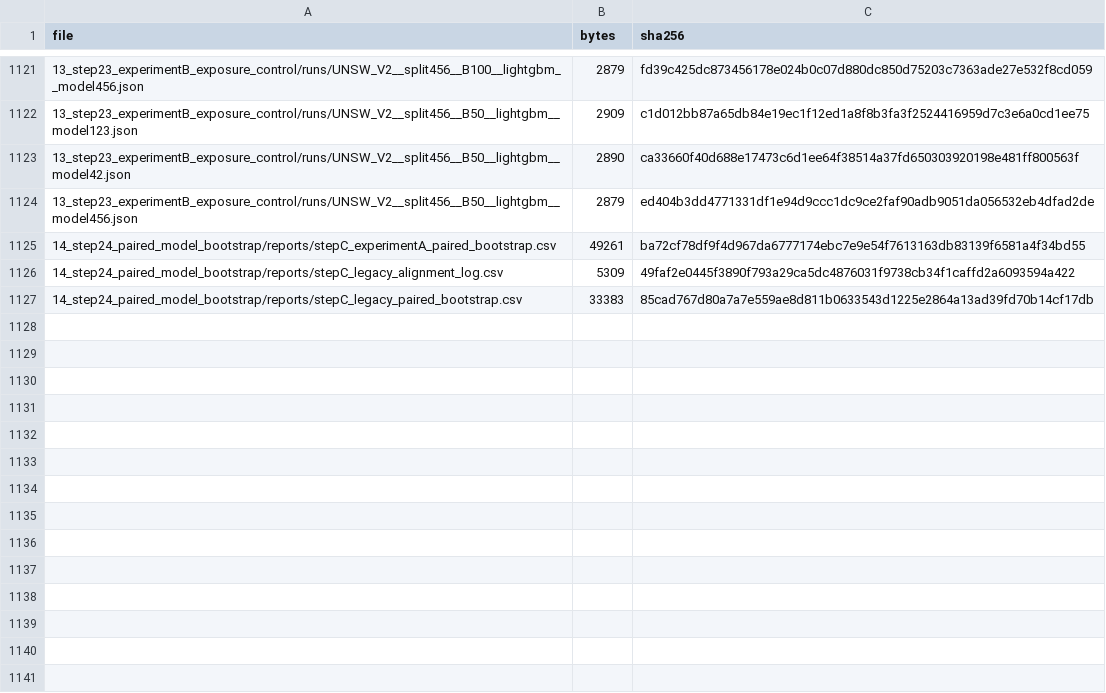
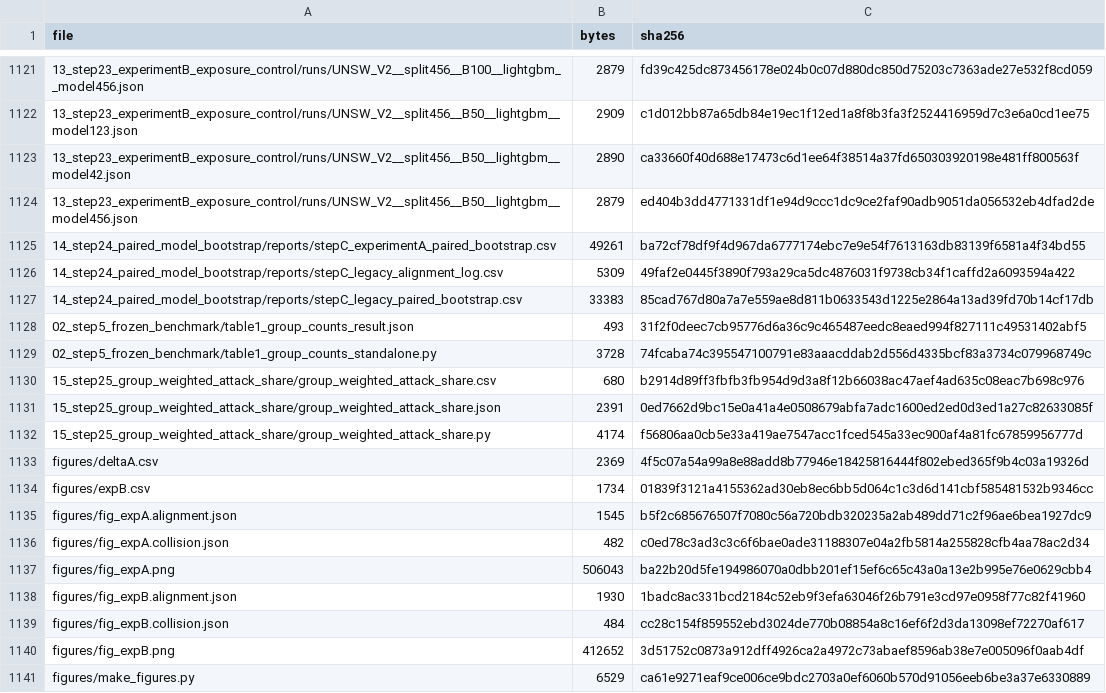
Before and after one commit to mpsdarkness/nf-duplicate-aware-eval, a CSV file: results/MANIFEST.csv, drawn as a sheet; only a part is shown, gaps mark what is left out.

Commit message:
Docs and metadata fixes, Table 2 group counts, figure sources (v1.1.1)

```diff
--- a/results/MANIFEST.csv
+++ b/results/MANIFEST.csv
@@ -1127 +1127,15 @@ file,bytes,sha256
 14_step24_paired_model_bootstrap/reports/stepC_legacy_paired_bootstrap.csv,33383,85cad767d80a7a7e559ae8d811b0633543d1225e2864a13ad39fd70b14cf17db
+02_step5_frozen_benchmark/table1_group_counts_result.json,493,31f2f0deec7cb95776d6a36c9c465487eedc8eaed994f827111c49531402abf5
+02_step5_frozen_benchmark/table1_group_counts_standalone.py,3728,74fcaba74c395547100791e83aaacddab2d556d4335bcf83a3734c079968749c
+15_step25_group_weighted_attack_share/group_weighted_attack_share.csv,680,b2914d89ff3fbfb3fb954d9d3a8f12b66038ac47aef4ad635c08eac7b698c976
+15_step25_group_weighted_attack_share/group_weighted_attack_share.json,2391,0ed7662d9bc15e0a41a4e0508679abfa7adc1600ed2ed0d3ed1a27c82633085f
+15_step25_group_weighted_attack_share/group_weighted_attack_share.py,4174,f56806aa0cb5e33a419ae7547acc1fced545a33ec900af4a81fc67859956777d
+figures/deltaA.csv,2369,4f5c07a54a99a8e88add8b77946e18425816444f802ebed365f9b4c03a19326d
+figures/expB.csv,1734,01839f3121a4155362ad30eb8ec6bb5d064c1c3d6d141cbf585481532b9346cc
+figures/fig_expA.alignment.json,1545,b5f2c685676507f7080c56a720bdb320235a2ab489dd71c2f96ae6bea1927dc9
+figures/fig_expA.collision.json,482,c0ed78c3ad3c3c6f6bae0ade31188307e04a2fb5814a255828cfb4aa78ac2d34
+figures/fig_expA.png,506043,ba22b20d5fe194986070a0dbb201ef15ef6c65c43a0a13e2b995e76e0629cbb4
+figures/fig_expB.alignment.json,1930,1badc8ac331bcd2184c52eb9f3efa63046f26b791e3cd97e0958f77c82f41960
+figures/fig_expB.collision.json,484,cc28c154f859552ebd3024de770b08854a8c16ef6f2d3da13098ef72270af617
+figures/fig_expB.png,412652,3d51752c0873a912dff4926ca2a4972c73abaef8596ab38e7e005096f0aab4df
+figures/make_figures.py,6529,ca61e9271eaf9ce006ce9bdc2703a0ef6060b570d91056eeb6be3a37e6330889
```
Also changed, not shown: 19 other files.
